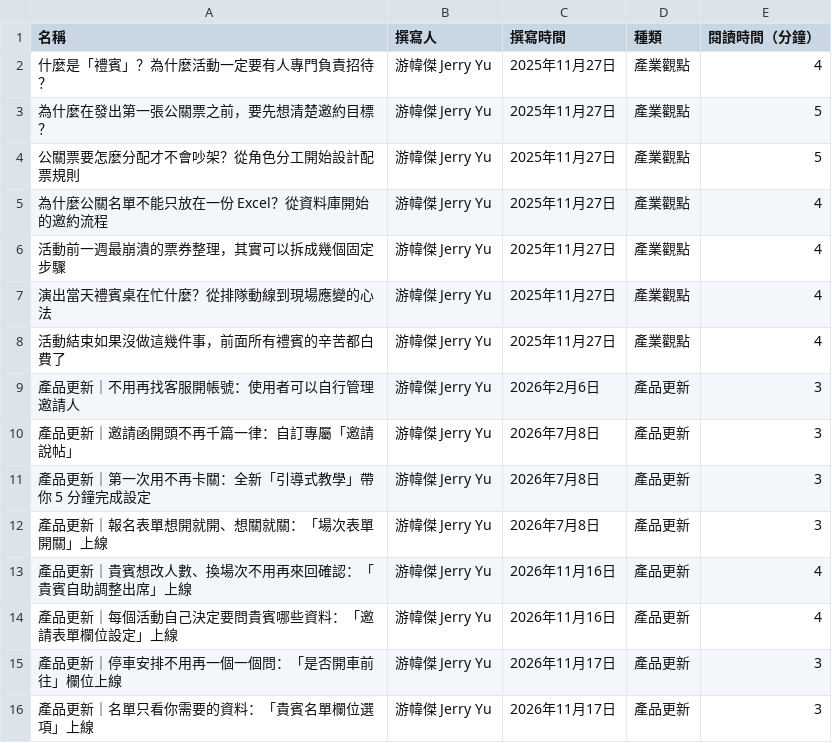
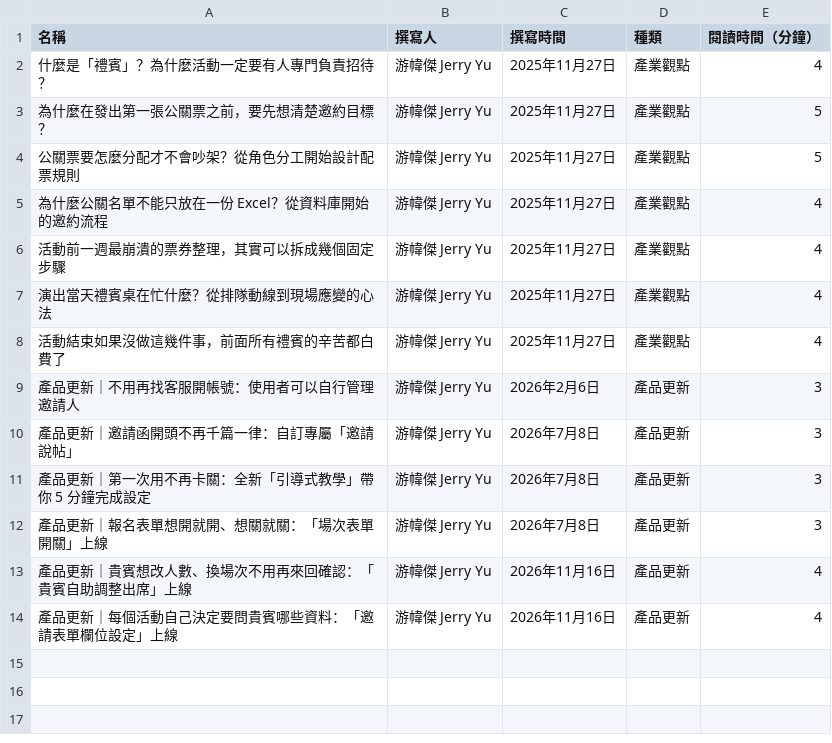
Before and after one commit to STRfong/INVITI-Website, a CSV file: src/assets/Blog/lists.csv, drawn as a sheet.

```diff
--- a/src/assets/Blog/lists.csv
+++ b/src/assets/Blog/lists.csv
@@ -14,3 +14 @@
 產品更新｜每個活動自己決定要問貴賓哪些資料：「邀請表單欄位設定」上線,游幃傑 Jerry Yu,2026年11月16日,產品更新,4
-產品更新｜停車安排不用再一個一個問：「是否開車前往」欄位上線,游幃傑 Jerry Yu,2026年11月17日,產品更新,3
-產品更新｜名單只看你需要的資料：「貴賓名單欄位選項」上線,游幃傑 Jerry Yu,2026年11月17日,產品更新,3
```
Also changed, not shown: 10 other files.
